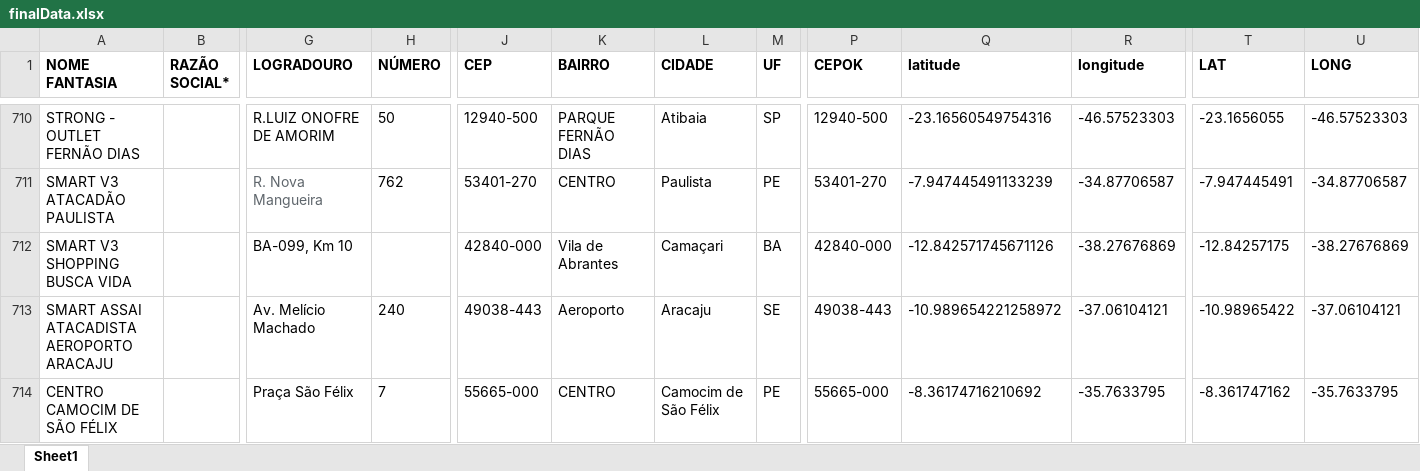
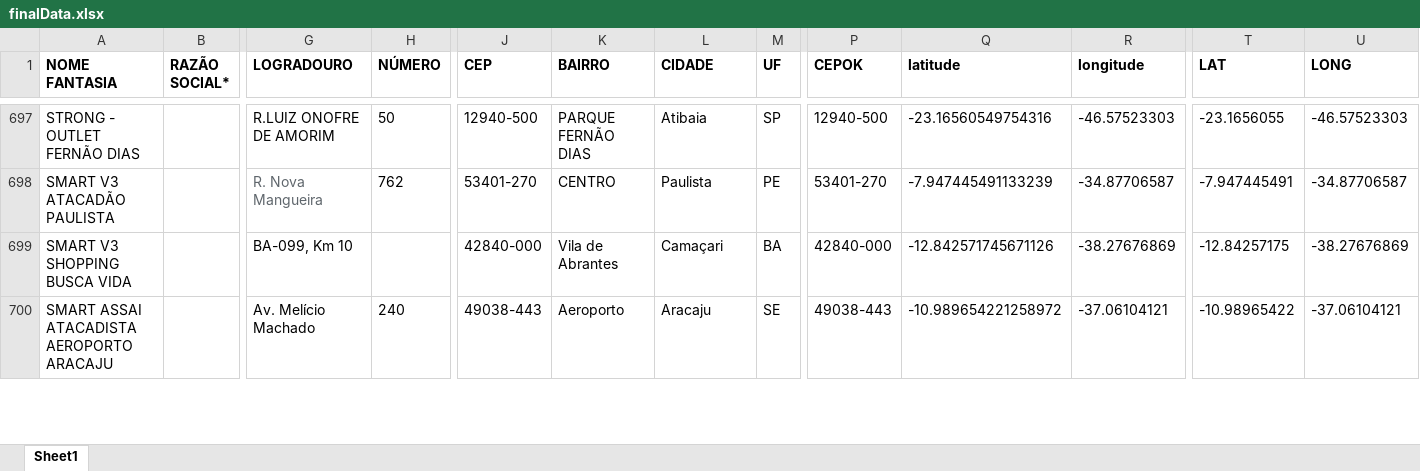
Before and after one commit to userTI10/Touti-franquias, an Excel workbook: finalData.xlsx, sheet Sheet1, drawn as a sheet; only a part is shown, gaps mark what is left out; values as stored, in another font and other column widths than the file's, no borders; removed rows and columns are numbered as before the commit, all else as after; rows hold the shown columns only; the diff covers the shown part only; the diff names each change by its address in the sheet, - before the commit and + after, or states it on an @@ line.

```diff
--- a/finalData.xlsx (sheet Sheet1)
+++ b/finalData.xlsx (sheet Sheet1)
-row 714: CENTRO CAMOCIM DE SÃO FÉLIX |  | Praça São Félix | 7 | 55665-000 | CENTRO | Camocim de São Félix | PE | 55665-000 | -8.36174716210692 | -35.7633795 | -8.361747162 | -35.7633795
```
Also changed, not shown: 30 added rows and 22 removed rows elsewhere in this sheet.
